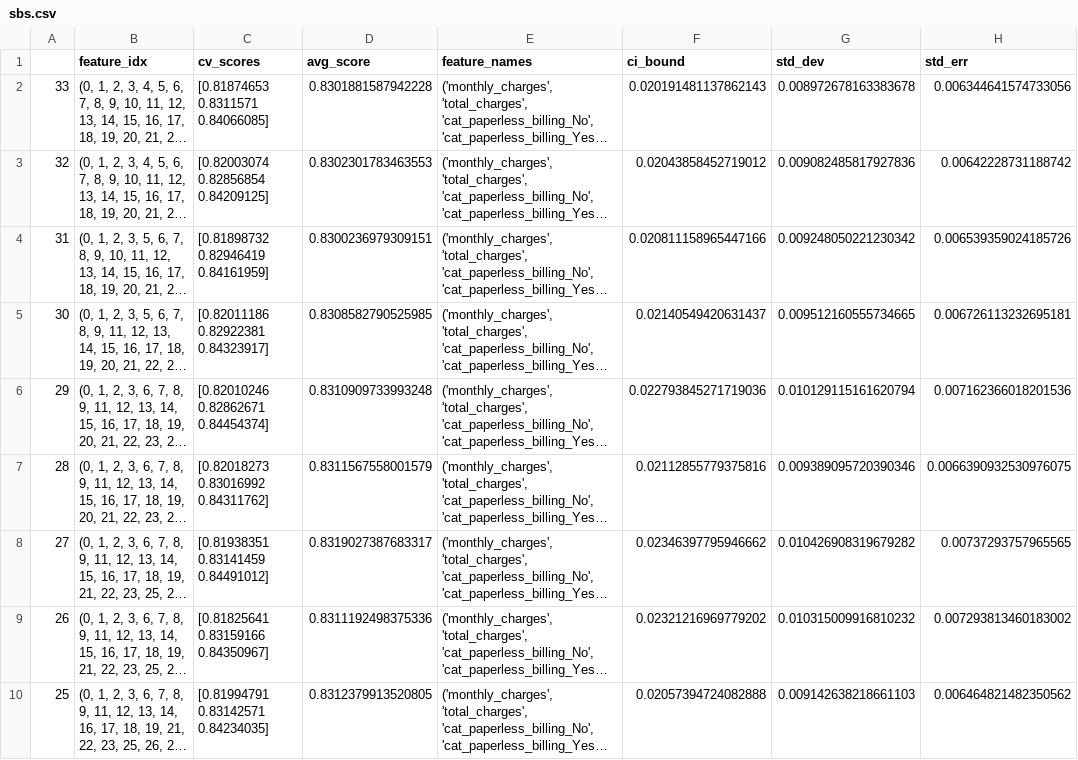
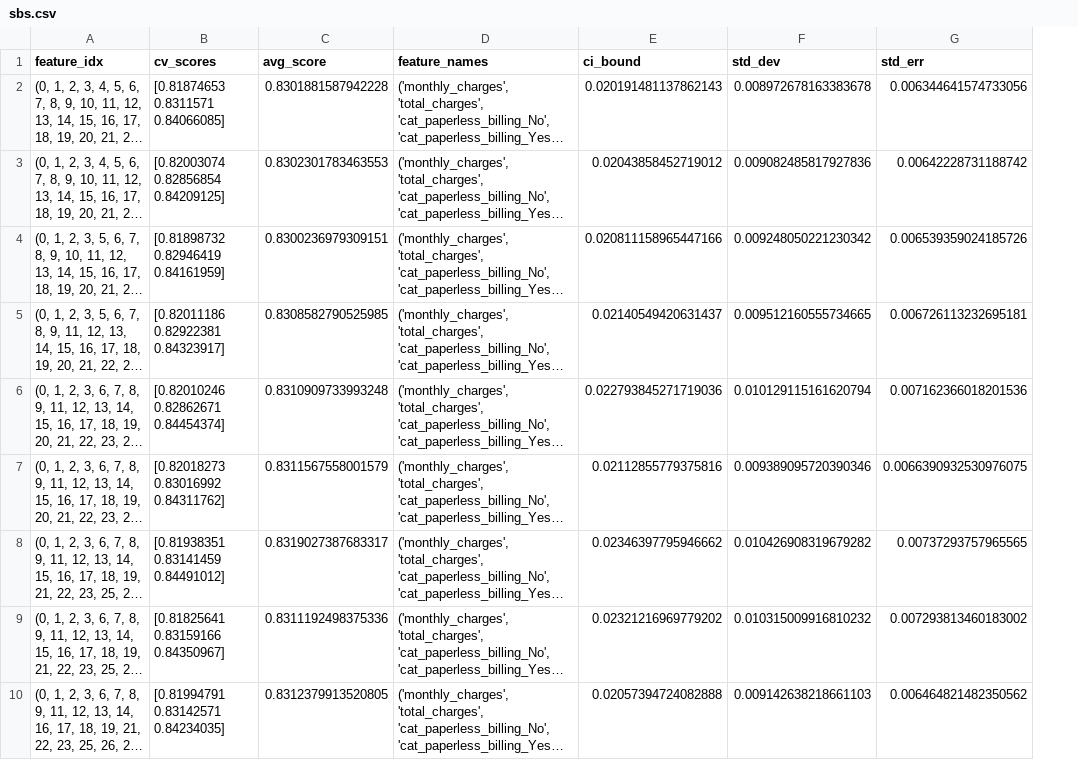
Before and after one commit to VSHAKULA90/mle-mlflow, a CSV file: fs_assets/sbs.csv, drawn as a sheet; only a part is shown; long unchanged cells end in …; the diff names each change by its address in the sheet, - before the commit and + after, or states it on an @@ line.

```diff
--- a/fs_assets/sbs.csv
+++ b/fs_assets/sbs.csv
-column A, rows 2-10: 33 | 32 | 31 | 30 | 29 | 28 | 27 | 26 | 25
```
Also changed, not shown: catboost_info/learn_error.tsv, catboost_info/time_left.tsv, 22 other files.
